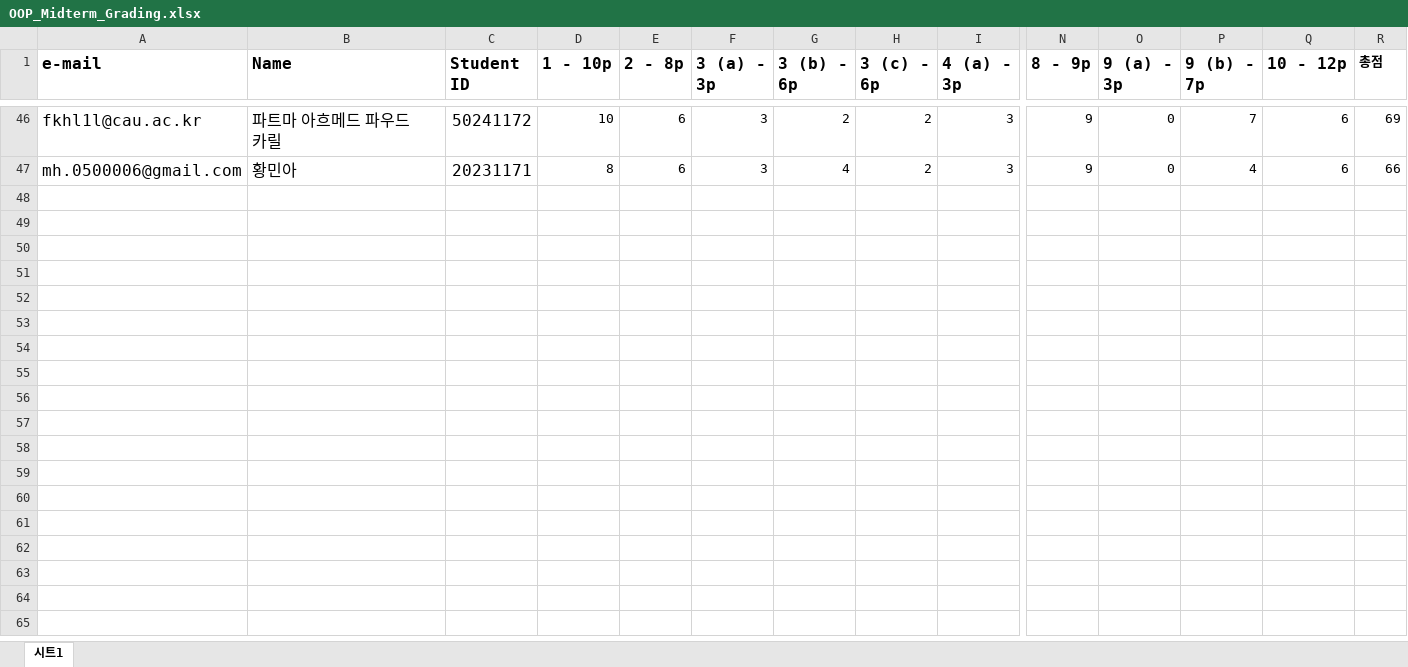
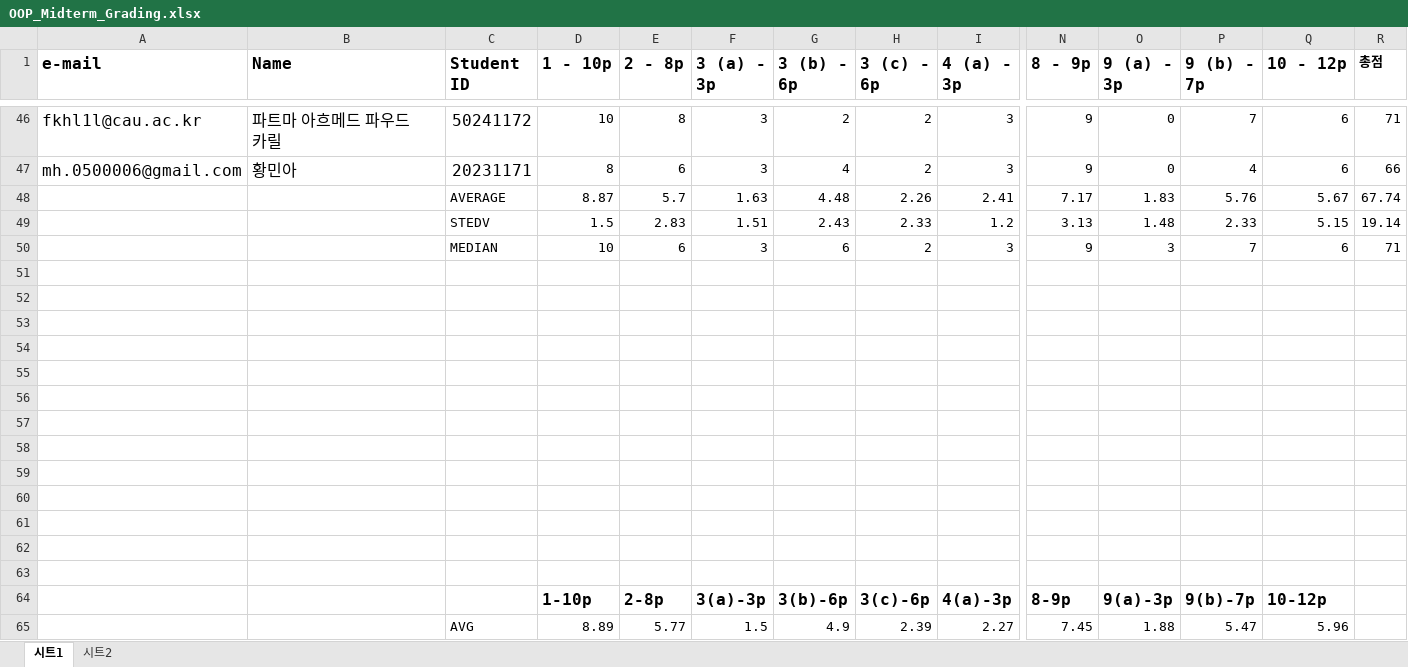
Before and after one commit to swiftie1230/OOP_mid_24_1, an Excel workbook: OOP_Midterm_Grading.xlsx, sheet 시트1, drawn as a sheet; only a part is shown, gaps mark what is left out; values as stored, in another font and other column widths than the file's, no borders; charts and pictures not drawn; rows hold the shown columns only; the diff covers the shown part only; the diff names each change by its address in the sheet, - before the commit and + after, or states it on an @@ line.

```diff
--- a/OOP_Midterm_Grading.xlsx (sheet 시트1)
+++ b/OOP_Midterm_Grading.xlsx (sheet 시트1)
+sheet tab: 시트2
-E46 (2 - 8p): 6
+E46 (2 - 8p): 8
-R46 (총점): 69
+R46 (총점): 71
+row 48:  |  | AVERAGE | 8.87 | 5.7 | 1.63 | 4.48 | 2.26 | 2.41 | 7.17 | 1.83 | 5.76 | 5.67 | 67.74
+row 49:  |  | STEDV | 1.5 | 2.83 | 1.51 | 2.43 | 2.33 | 1.2 | 3.13 | 1.48 | 2.33 | 5.15 | 19.14
+row 50:  |  | MEDIAN | 10 | 6 | 3 | 6 | 2 | 3 | 9 | 3 | 7 | 6 | 71
+row 51: (empty)
+row 52: (empty)
+row 53: (empty)
+row 54: (empty)
+row 55: (empty)
+row 56: (empty)
+row 57: (empty)
+row 58: (empty)
+row 59: (empty)
+row 60: (empty)
+row 61: (empty)
+row 62: (empty)
+row 63: (empty)
+row 64:  |  |  | 1-10p | 2-8p | 3(a)-3p | 3(b)-6p | 3(c)-6p | 4(a)-3p | 8-9p | 9(a)-3p | 9(b)-7p | 10-12p
+row 65:  |  | AVG | 8.89 | 5.77 | 1.5 | 4.9 | 2.39 | 2.27 | 7.45 | 1.88 | 5.47 | 5.96
```
Also changed, not shown: 73 edited cells elsewhere in this sheet, charts or pictures.
